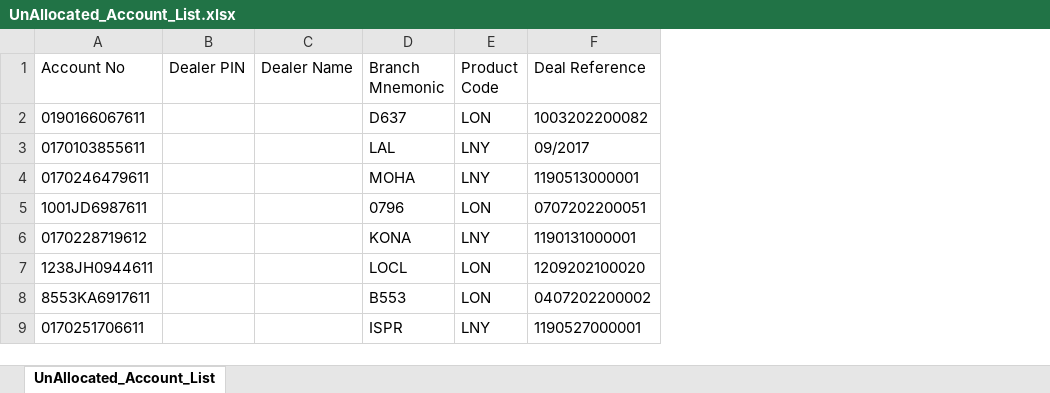
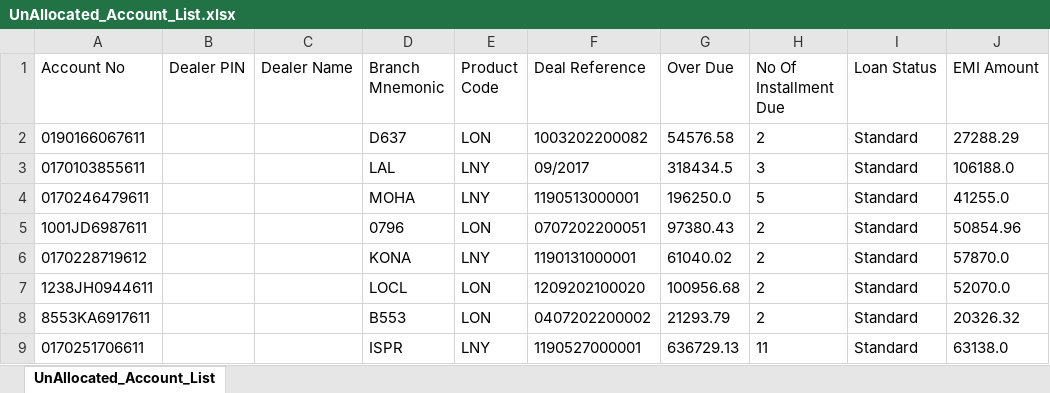
Before and after one commit to shofiulalammiyazi/IFIC_Collection_New, an Excel workbook: src/main/resources/generatedExcel/UnAllocated_Account_List.xlsx, sheet UnAllocated_Account_List, drawn as a sheet; only a part is shown; values as stored, in another font and other column widths than the file's, no borders; the diff names each change by its address in the sheet, - before the commit and + after, or states it on an @@ line.

```diff
--- a/src/main/resources/generatedExcel/UnAllocated_Account_List.xlsx (sheet UnAllocated_Account_List)
+++ b/src/main/resources/generatedExcel/UnAllocated_Account_List.xlsx (sheet UnAllocated_Account_List)
+column G (Over Due), rows 2-9: 54576.58 | 318434.5 | 196250.0 | 97380.43 | 61040.02 | 100956.68 | 21293.79 | 636729.13
+column H (No Of Installment Due), rows 2-9: 2 | 3 | 5 | 2 | 2 | 2 | 2 | 11
+column I (Loan Status), rows 2-9: all Standard
+column J (EMI Amount), rows 2-9: 27288.29 | 106188.0 | 41255.0 | 50854.96 | 57870.0 | 52070.0 | 20326.32 | 63138.0
```
Also changed, not shown: 14 other files.
